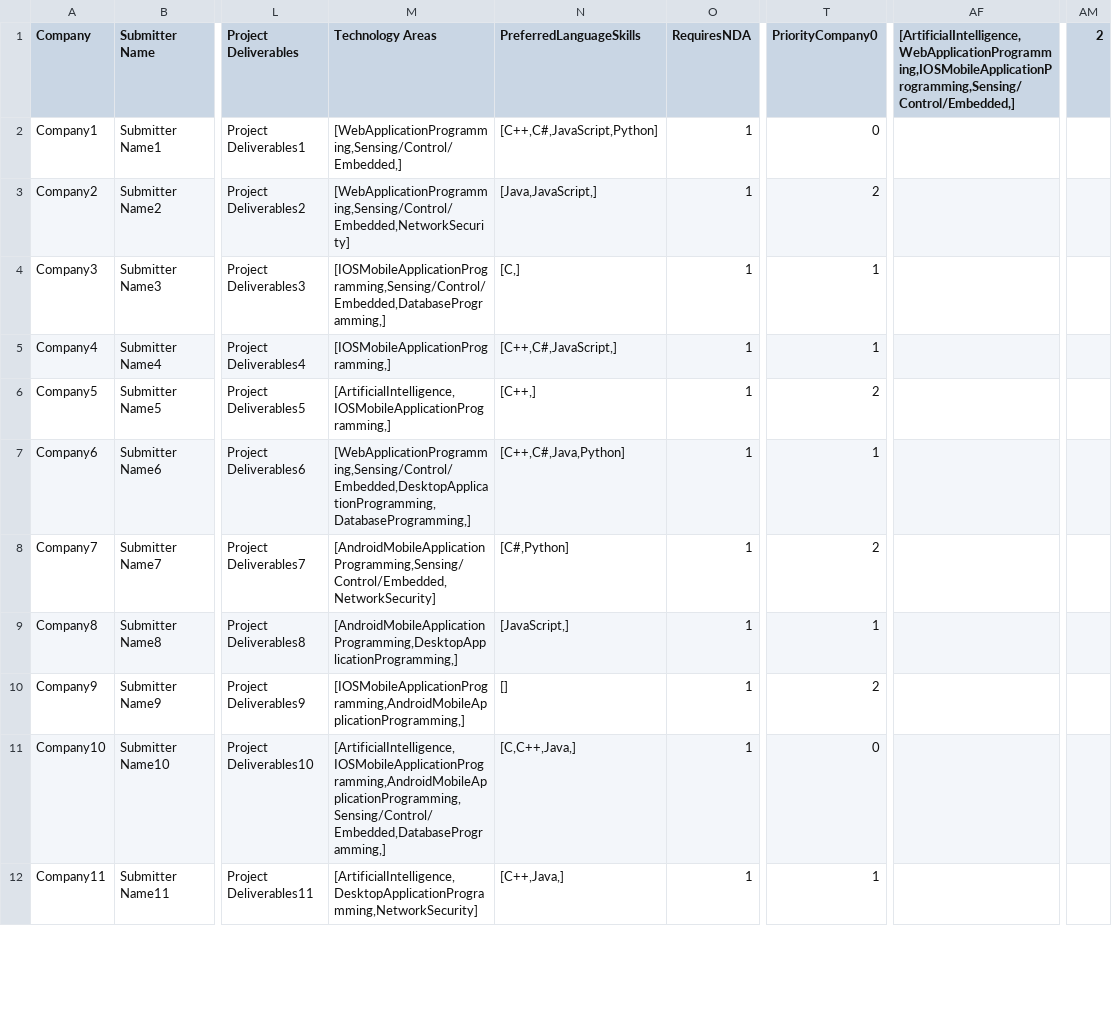
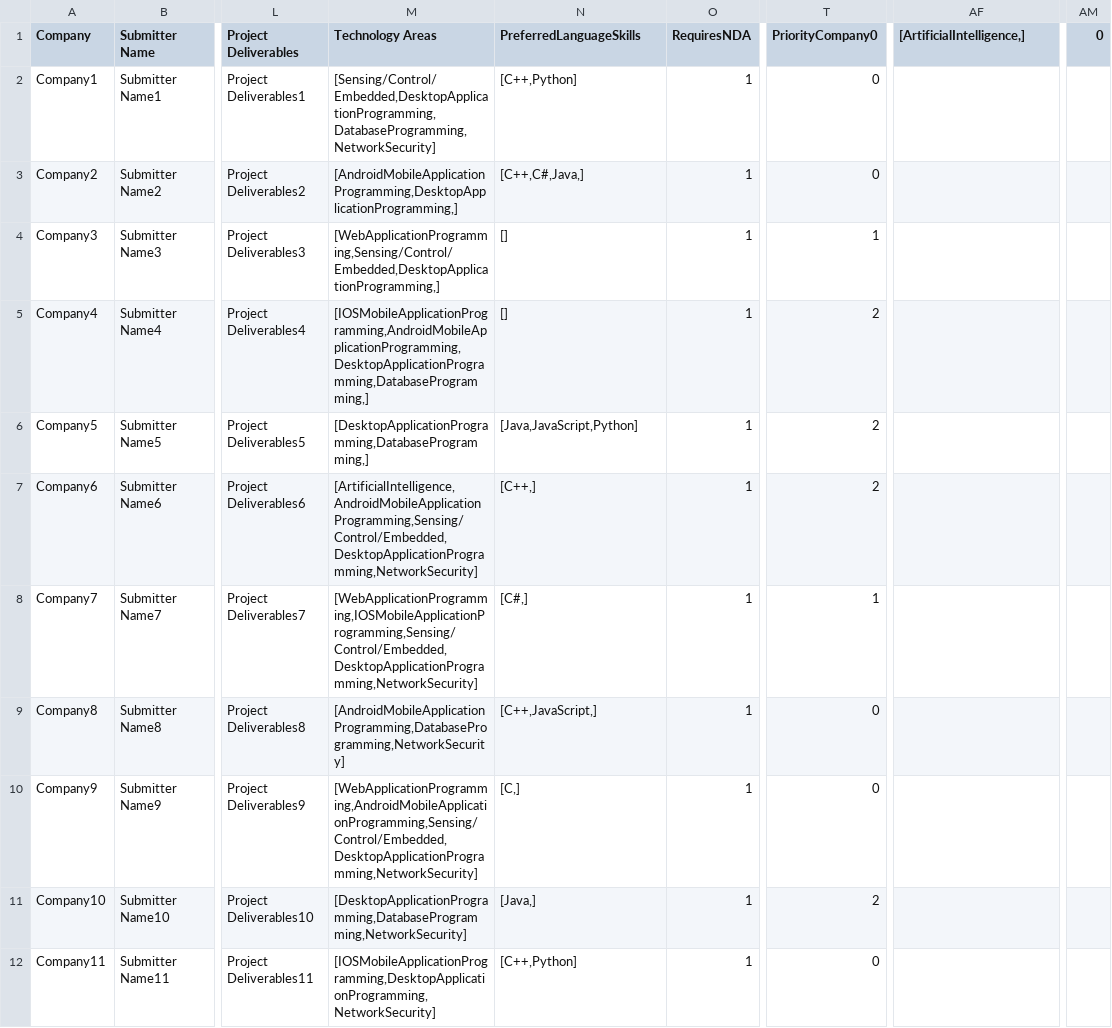
Before and after one commit to SeanRog/SER401-FALL-19-Project, a CSV file: BruteForce/newProjects.csv, drawn as a sheet; only a part is shown, gaps mark what is left out; the diff covers the shown part only; the diff names each change by its address in the sheet, - before the commit and + after, or states it on an @@ line.

```diff
--- a/BruteForce/newProjects.csv
+++ b/BruteForce/newProjects.csv
-AF1: [ArtificialIntelligence,WebApplicationProgramming,IOSMobileApplicationProgramming,Sensing/Control/Embedded,]
+AF1: [ArtificialIntelligence,]
-AM1: 2
+AM1: 0
-M2 (Technology Areas): [WebApplicationProgramming,Sensing/Control/Embedded,]
+M2 (Technology Areas): [Sensing/Control/Embedded,DesktopApplicationProgramming,DatabaseProgramming,NetworkSecurity]
-N2 (PreferredLanguageSkills): [C++,C#,JavaScript,Python]
+N2 (PreferredLanguageSkills): [C++,Python]
-M3 (Technology Areas): [WebApplicationProgramming,Sensing/Control/Embedded,NetworkSecurity]
+M3 (Technology Areas): [AndroidMobileApplicationProgramming,DesktopApplicationProgramming,]
-N3 (PreferredLanguageSkills): [Java,JavaScript,]
+N3 (PreferredLanguageSkills): [C++,C#,Java,]
-T3 (PriorityCompany0): 2
+T3 (PriorityCompany0): 0
-M4 (Technology Areas): [IOSMobileApplicationProgramming,Sensing/Control/Embedded,DatabaseProgramming,]
+M4 (Technology Areas): [WebApplicationProgramming,Sensing/Control/Embedded,DesktopApplicationProgramming,]
-N4 (PreferredLanguageSkills): [C,]
+N4 (PreferredLanguageSkills): []
-M5 (Technology Areas): [IOSMobileApplicationProgramming,]
+M5 (Technology Areas): [IOSMobileApplicationProgramming,AndroidMobileApplicationProgramming,DesktopApplicationProgramming,DatabaseProgramming,]
-N5 (PreferredLanguageSkills): [C++,C#,JavaScript,]
+N5 (PreferredLanguageSkills): []
-T5 (PriorityCompany0): 1
+T5 (PriorityCompany0): 2
-M6 (Technology Areas): [ArtificialIntelligence,IOSMobileApplicationProgramming,]
+M6 (Technology Areas): [DesktopApplicationProgramming,DatabaseProgramming,]
-N6 (PreferredLanguageSkills): [C++,]
+N6 (PreferredLanguageSkills): [Java,JavaScript,Python]
-M7 (Technology Areas): [WebApplicationProgramming,Sensing/Control/Embedded,DesktopApplicationProgramming,DatabaseProgramming,]
+M7 (Technology Areas): [ArtificialIntelligence,AndroidMobileApplicationProgramming,Sensing/Control/Embedded,DesktopApplicationProgramming,NetworkSecurity]
-N7 (PreferredLanguageSkills): [C++,C#,Java,Python]
+N7 (PreferredLanguageSkills): [C++,]
-T7 (PriorityCompany0): 1
+T7 (PriorityCompany0): 2
-M8 (Technology Areas): [AndroidMobileApplicationProgramming,Sensing/Control/Embedded,NetworkSecurity]
+M8 (Technology Areas): [WebApplicationProgramming,IOSMobileApplicationProgramming,Sensing/Control/Embedded,DesktopApplicationProgramming,NetworkSecurity]
-N8 (PreferredLanguageSkills): [C#,Python]
+N8 (PreferredLanguageSkills): [C#,]
-T8 (PriorityCompany0): 2
+T8 (PriorityCompany0): 1
-M9 (Technology Areas): [AndroidMobileApplicationProgramming,DesktopApplicationProgramming,]
+M9 (Technology Areas): [AndroidMobileApplicationProgramming,DatabaseProgramming,NetworkSecurity]
-N9 (PreferredLanguageSkills): [JavaScript,]
+N9 (PreferredLanguageSkills): [C++,JavaScript,]
-T9 (PriorityCompany0): 1
+T9 (PriorityCompany0): 0
-M10 (Technology Areas): [IOSMobileApplicationProgramming,AndroidMobileApplicationProgramming,]
+M10 (Technology Areas): [WebApplicationProgramming,AndroidMobileApplicationProgramming,Sensing/Control/Embedded,DesktopApplicationProgramming,NetworkSecurity]
-N10 (PreferredLanguageSkills): []
+N10 (PreferredLanguageSkills): [C,]
-T10 (PriorityCompany0): 2
+T10 (PriorityCompany0): 0
-M11 (Technology Areas): [ArtificialIntelligence,IOSMobileApplicationProgramming,AndroidMobileApplicationProgramming,Sensing/Control/Embedded,DatabaseProgramming,]
+M11 (Technology Areas): [DesktopApplicationProgramming,DatabaseProgramming,NetworkSecurity]
-N11 (PreferredLanguageSkills): [C,C++,Java,]
+N11 (PreferredLanguageSkills): [Java,]
-T11 (PriorityCompany0): 0
+T11 (PriorityCompany0): 2
-M12 (Technology Areas): [ArtificialIntelligence,DesktopApplicationProgramming,NetworkSecurity]
+M12 (Technology Areas): [IOSMobileApplicationProgramming,DesktopApplicationProgramming,NetworkSecurity]
-N12 (PreferredLanguageSkills): [C++,Java,]
+N12 (PreferredLanguageSkills): [C++,Python]
-T12 (PriorityCompany0): 1
+T12 (PriorityCompany0): 0
```
Also changed, not shown: 88 edited cells elsewhere in this file, 3 other files.
